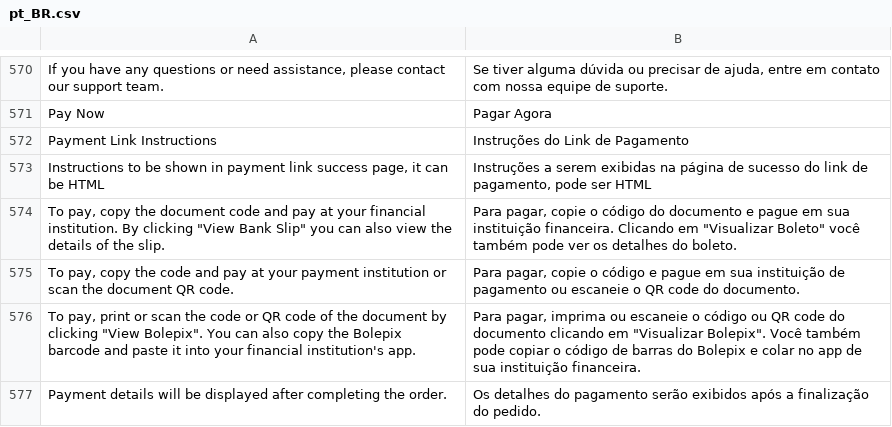
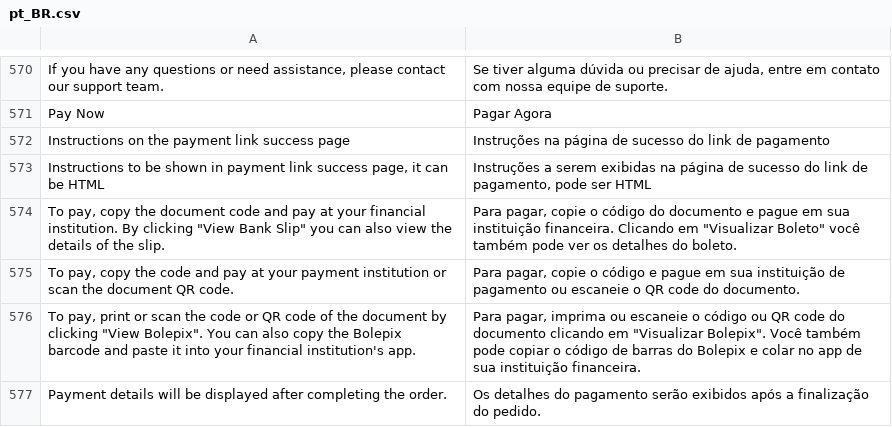
Before and after one commit to vindi/vindi-magento2, a CSV file: i18n/pt_BR.csv, drawn as a sheet; only a part is shown, gaps mark what is left out; removed rows and columns are numbered as before the commit, all else as after; the diff names each change by its address in the sheet, - before the commit and + after, or states it on an @@ line.

Commit message:
fix: changing the instruction label on the payment link success page

```diff
--- a/i18n/pt_BR.csv
+++ b/i18n/pt_BR.csv
-row 572: Payment Link Instructions | Instruções do Link de Pagamento
+row 572: Instructions on the payment link success page | Instruções na página de sucesso do link de pagamento
```
Also changed, not shown: 1 other file.
